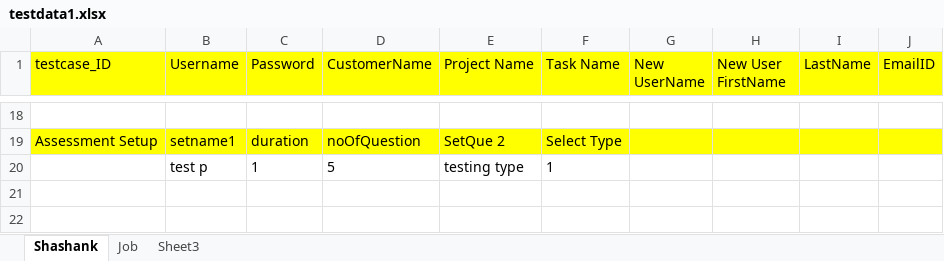
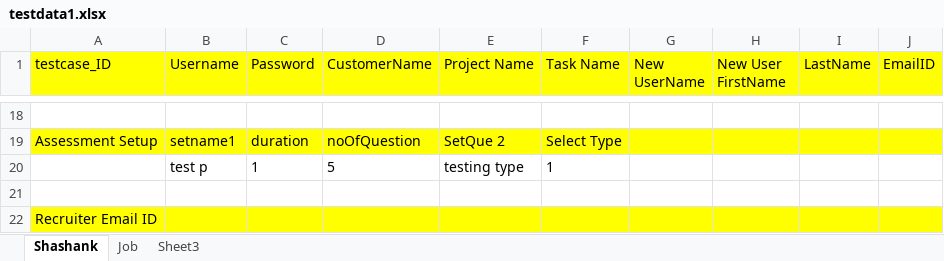
Before and after one commit to ankrit/3rd, an Excel workbook: VDOhire_/ExcelSheet/testdata1.xlsx, sheet Shashank, drawn as a sheet; only a part is shown, gaps mark what is left out; values as stored, in another font and other column widths than the file's, no borders; the diff names each change by its address in the sheet, - before the commit and + after, or states it on an @@ line.

Commit message:
6th cummit

```diff
--- a/VDOhire_/ExcelSheet/testdata1.xlsx (sheet Shashank)
+++ b/VDOhire_/ExcelSheet/testdata1.xlsx (sheet Shashank)
+row 21: (empty)
+row 22: Recruiter Email ID
```
